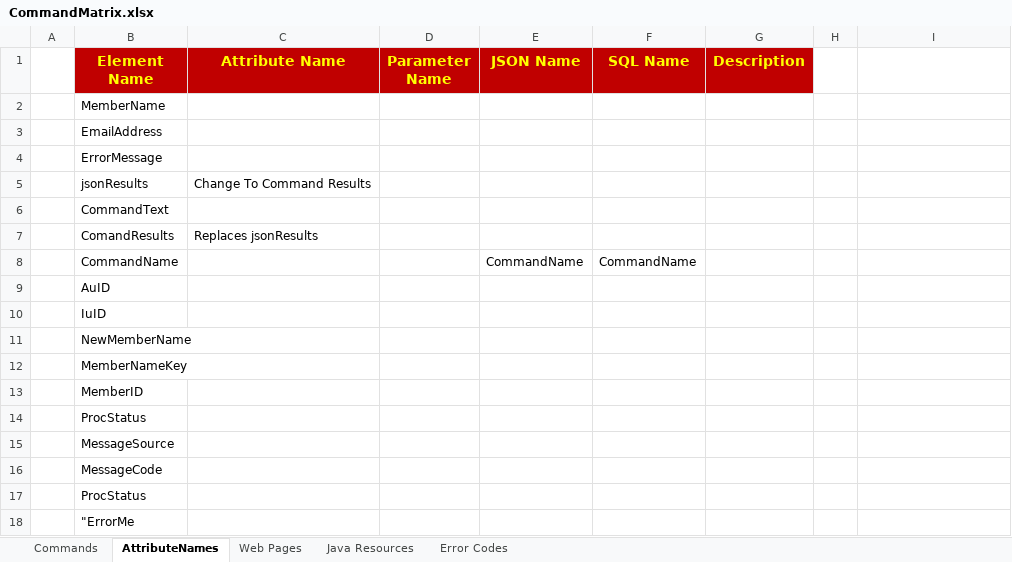
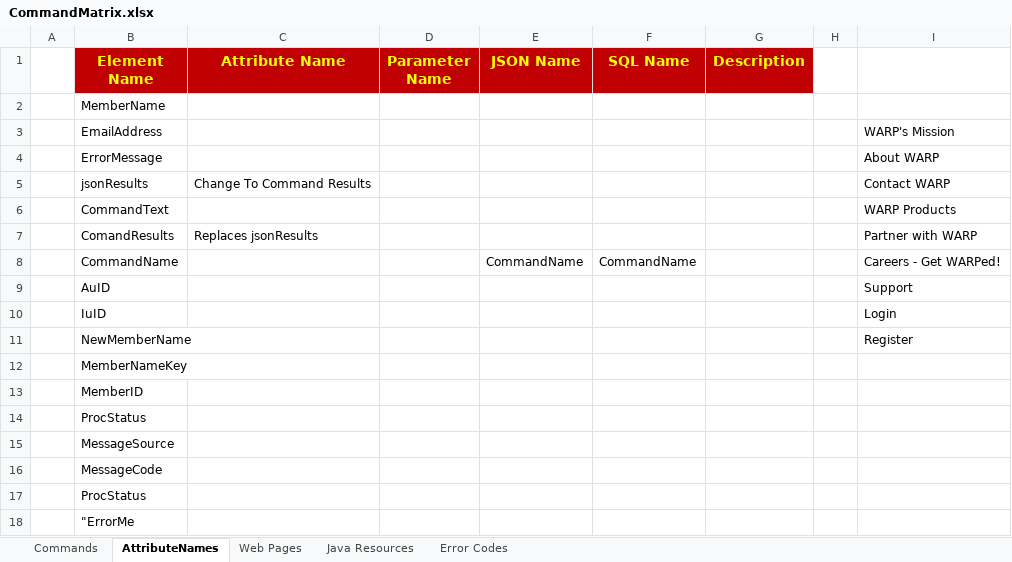
Before and after one commit to WarpWorldwideLLC/Portal, an Excel workbook: SQL/StoredProcedures/CommandMatrix.xlsx, sheet AttributeNames, drawn as a sheet; values as stored, in another font and other column widths than the file's, no borders; the diff names each change by its address in the sheet, - before the commit and + after, or states it on an @@ line.

```diff
--- a/SQL/StoredProcedures/CommandMatrix.xlsx (sheet AttributeNames)
+++ b/SQL/StoredProcedures/CommandMatrix.xlsx (sheet AttributeNames)
-I3: (empty)
+I3: WARP's Mission
-I4: (empty)
+I4: About WARP
-I5: (empty)
+I5: Contact WARP
-I6: (empty)
+I6: WARP Products
-I7: (empty)
+I7: Partner with WARP
-I8: (empty)
+I8: Careers - Get WARPed!
-I9: (empty)
+I9: Support
-I10: (empty)
+I10: Login
-I11: (empty)
+I11: Register
```
Also changed, not shown: 11 other files.
